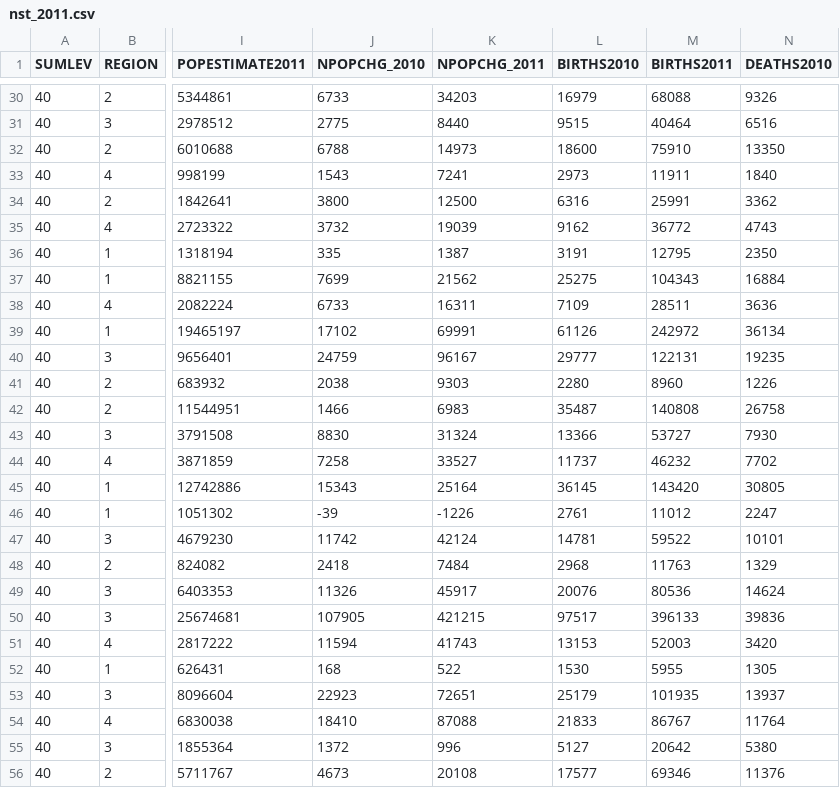
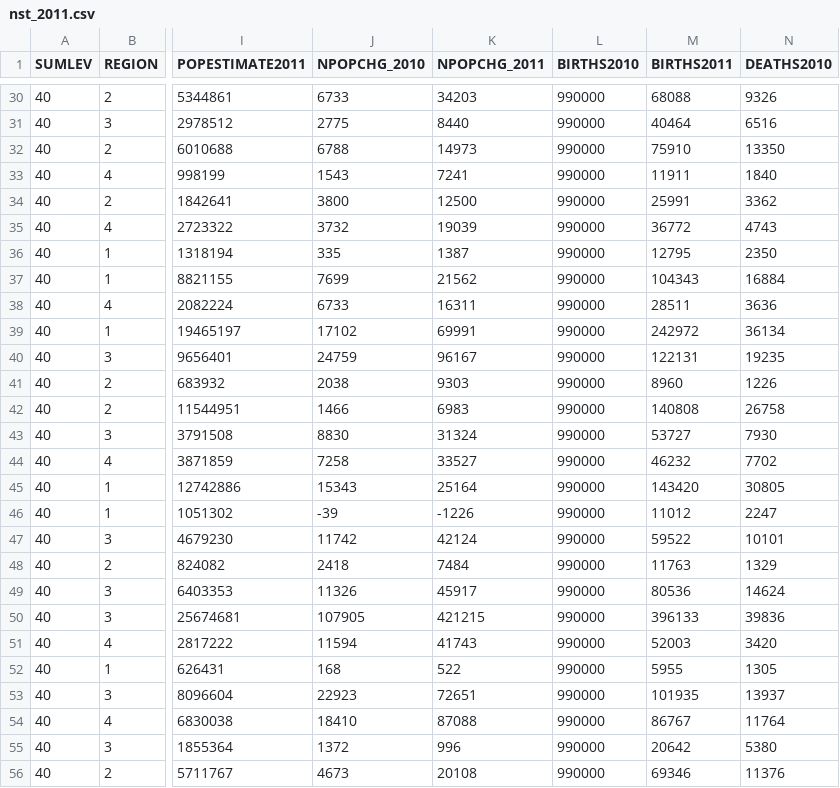
Before and after one commit to shawnbot/topogram, a CSV file: data/nst_2011.csv, drawn as a sheet; only a part is shown, gaps mark what is left out; the diff covers the shown part only; the diff names each change by its address in the sheet, - before the commit and + after, or states it on an @@ line.

Commit message:
modify 2010 birth data

```diff
--- a/data/nst_2011.csv
+++ b/data/nst_2011.csv
-L30 (BIRTHS2010): 16979
+L30 (BIRTHS2010): 990000
-L31 (BIRTHS2010): 9515
+L31 (BIRTHS2010): 990000
-L32 (BIRTHS2010): 18600
+L32 (BIRTHS2010): 990000
-L33 (BIRTHS2010): 2973
+L33 (BIRTHS2010): 990000
-L34 (BIRTHS2010): 6316
+L34 (BIRTHS2010): 990000
-L35 (BIRTHS2010): 9162
+L35 (BIRTHS2010): 990000
-L36 (BIRTHS2010): 3191
+L36 (BIRTHS2010): 990000
-L37 (BIRTHS2010): 25275
+L37 (BIRTHS2010): 990000
-L38 (BIRTHS2010): 7109
+L38 (BIRTHS2010): 990000
-L39 (BIRTHS2010): 61126
+L39 (BIRTHS2010): 990000
-L40 (BIRTHS2010): 29777
+L40 (BIRTHS2010): 990000
-L41 (BIRTHS2010): 2280
+L41 (BIRTHS2010): 990000
-L42 (BIRTHS2010): 35487
+L42 (BIRTHS2010): 990000
-L43 (BIRTHS2010): 13366
+L43 (BIRTHS2010): 990000
-L44 (BIRTHS2010): 11737
+L44 (BIRTHS2010): 990000
-L45 (BIRTHS2010): 36145
+L45 (BIRTHS2010): 990000
-L46 (BIRTHS2010): 2761
+L46 (BIRTHS2010): 990000
-L47 (BIRTHS2010): 14781
+L47 (BIRTHS2010): 990000
-L48 (BIRTHS2010): 2968
+L48 (BIRTHS2010): 990000
-L49 (BIRTHS2010): 20076
+L49 (BIRTHS2010): 990000
-L50 (BIRTHS2010): 97517
+L50 (BIRTHS2010): 990000
-L51 (BIRTHS2010): 13153
+L51 (BIRTHS2010): 990000
-L52 (BIRTHS2010): 1530
+L52 (BIRTHS2010): 990000
-L53 (BIRTHS2010): 25179
+L53 (BIRTHS2010): 990000
-L54 (BIRTHS2010): 21833
+L54 (BIRTHS2010): 990000
-L55 (BIRTHS2010): 5127
+L55 (BIRTHS2010): 990000
-L56 (BIRTHS2010): 17577
+L56 (BIRTHS2010): 990000
```
Also changed, not shown: 29 edited cells elsewhere in this file.
